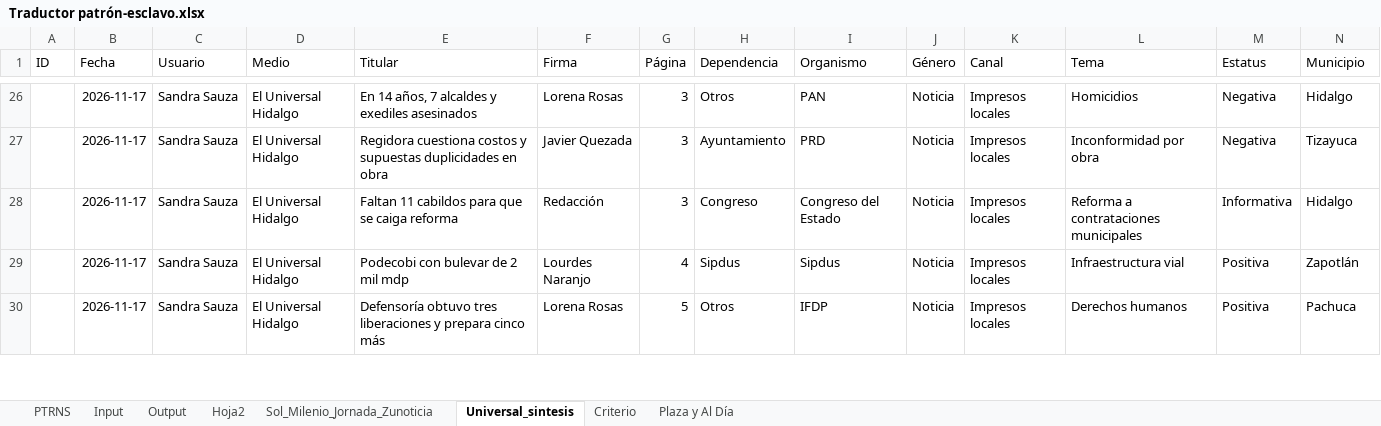
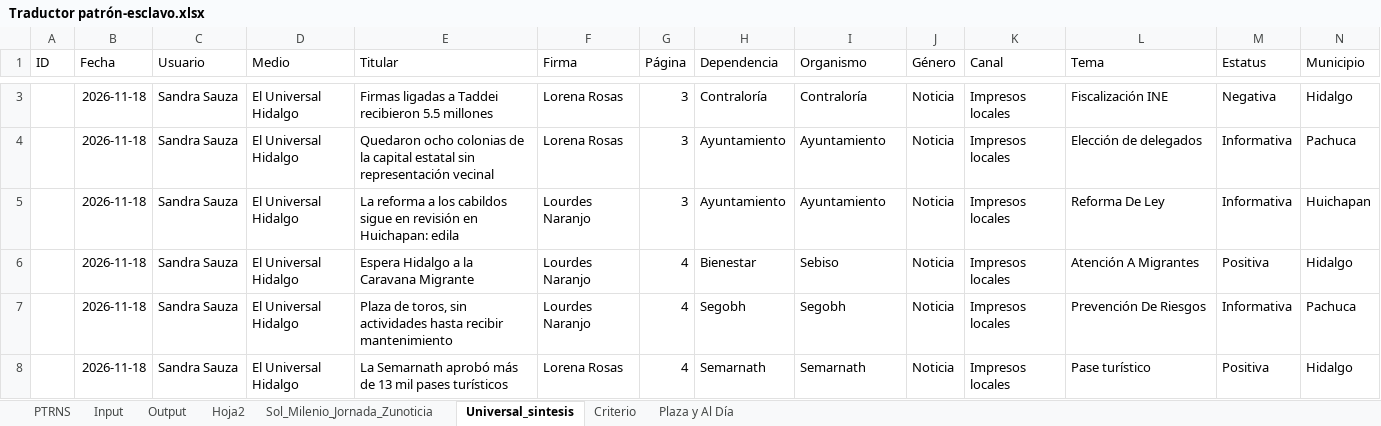
Before and after one commit to thelonious9/capturanotas, an Excel workbook: Traductor patrón-esclavo.xlsx, sheet Universal_sintesis, drawn as a sheet; only a part is shown, gaps mark what is left out; values as stored, in another font and other column widths than the file's, no borders; table styles not drawn; addresses are those after the commit; the diff covers the shown part only; the diff names each change by its address in the sheet, - before the commit and + after, or states it on an @@ line.

```diff
--- a/Traductor patrón-esclavo.xlsx (sheet Universal_sintesis)
+++ b/Traductor patrón-esclavo.xlsx (sheet Universal_sintesis)
-B3:B6 (Fecha): 2026-11-17
+B3:B6 (Fecha): 2026-11-18
-E3 (Titular): En 14 años, 7 alcaldes y exediles asesinados
+E3 (Titular): Firmas ligadas a Taddei recibieron 5.5 millones
-H3 (Dependencia): Otros
+H3 (Dependencia): Contraloría
-I3 (Organismo): PAN
+I3 (Organismo): Contraloría
-L3 (Tema): Homicidios
+L3 (Tema): Fiscalización INE
-E4 (Titular): Regidora cuestiona costos y supuestas duplicidades en obra
+E4 (Titular): Quedaron ocho colonias de la capital estatal sin representación vecinal
-F4 (Firma): Javier Quezada
+F4 (Firma): Lorena Rosas
-I4 (Organismo): PRD
+I4 (Organismo): Ayuntamiento
-L4 (Tema): Inconformidad por obra
+L4 (Tema): Elección de delegados
-M4 (Estatus): Negativa
+M4 (Estatus): Informativa
-N4 (Municipio): Tizayuca
+N4 (Municipio): Pachuca
-E5 (Titular): Faltan 11 cabildos para que se caiga reforma
+E5 (Titular): La reforma a los cabildos sigue en revisión en Huichapan: edila
-F5 (Firma): Redacción
+F5 (Firma): Lourdes Naranjo
-H5 (Dependencia): Congreso
+H5 (Dependencia): Ayuntamiento
-I5 (Organismo): Congreso del Estado
+I5 (Organismo): Ayuntamiento
-L5 (Tema): Reforma a contrataciones municipales
+L5 (Tema): Reforma De Ley
-N5 (Municipio): Hidalgo
+N5 (Municipio): Huichapan
-E6 (Titular): Podecobi con bulevar de 2 mil mdp
+E6 (Titular): Espera Hidalgo a la Caravana Migrante
-H6 (Dependencia): Sipdus
+H6 (Dependencia): Bienestar
-I6 (Organismo): Sipdus
+I6 (Organismo): Sebiso
-L6 (Tema): Infraestructura vial
+L6 (Tema): Atención A Migrantes
-N6 (Municipio): Zapotlán
+N6 (Municipio): Hidalgo
+row 7:  | 2026-11-18 | Sandra Sauza | El Universal Hidalgo | Plaza de toros, sin actividades hasta recibir mantenimiento | Lourdes Naranjo | 4 | Segobh | Segobh | Noticia | Impresos locales | Prevención De Riesgos | Informativa | Pachuca
-B8 (Fecha): 2026-11-17
+B8 (Fecha): 2026-11-18
-E8 (Titular): Defensoría obtuvo tres liberaciones y prepara cinco más
+E8 (Titular): La Semarnath aprobó más de 13 mil pases turísticos
-G8 (Página): 5
+G8 (Página): 4
-H8 (Dependencia): Otros
+H8 (Dependencia): Semarnath
-I8 (Organismo): IFDP
+I8 (Organismo): Semarnath
-L8 (Tema): Derechos humanos
+L8 (Tema): Pase turístico
-N8 (Municipio): Pachuca
+N8 (Municipio): Hidalgo
```
Also changed, not shown: 11 added rows, 27 removed rows and 50 edited cells elsewhere in this sheet, sheet Input, sheet Output, sheet Sol_Milenio_Jornada_Zunoticia, sheet PTRNS, sheet Criterio, sheet Plaza y Al Día, 1 more sheet, tABLA PARA XML.xlsx, 1 other file.
